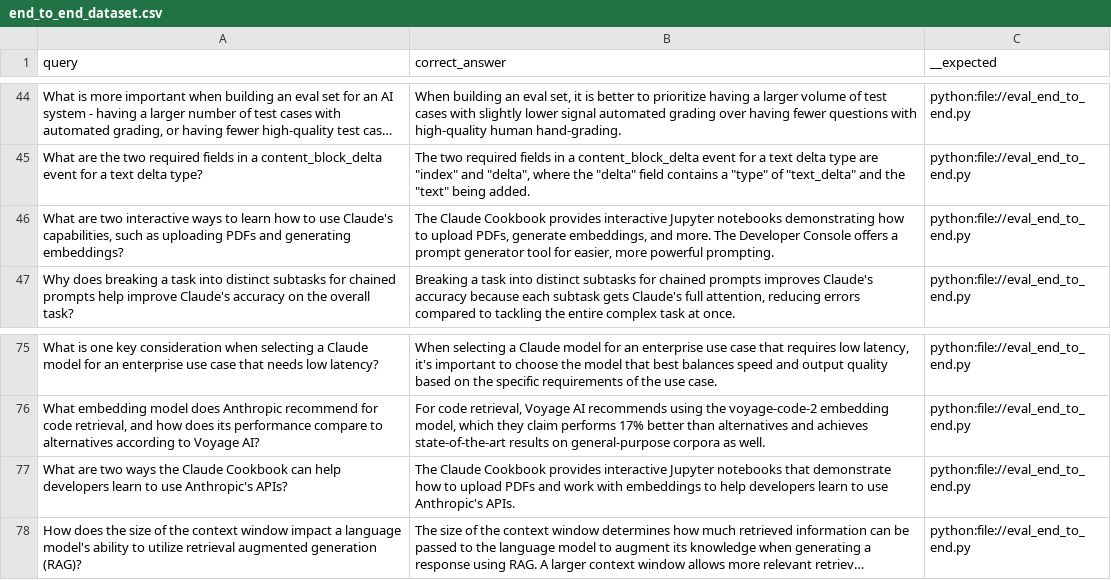
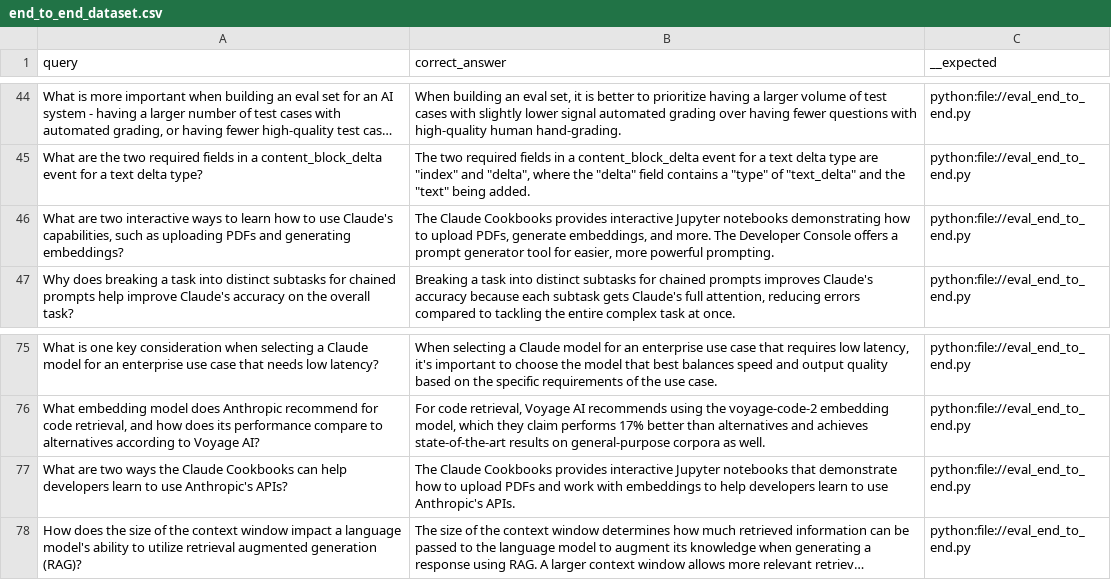
Before and after one commit to rodolfboctor/claude-cookbooks, a CSV file: skills/retrieval_augmented_generation/evaluation/promptfoo_datasets/end_to_end_dataset.csv, drawn as a sheet; only a part is shown, gaps mark what is left out; long unchanged cells end in …; the diff names each change by its address in the sheet, - before the commit and + after, or states it on an @@ line.

```diff
--- a/skills/retrieval_augmented_generation/evaluation/promptfoo_datasets/end_to_end_dataset.csv
+++ b/skills/retrieval_augmented_generation/evaluation/promptfoo_datasets/end_to_end_dataset.csv
-B46 (correct_answer): The Claude Cookbook provides interactive…
+B46 (correct_answer): The Claude Cookbooks provides interactive…
-A77 (query): …the Claude Cookbook can help…
+A77 (query): …the Claude Cookbooks can help…
-B77 (correct_answer): The Claude Cookbook provides interactive…
+B77 (correct_answer): The Claude Cookbooks provides interactive…
```
Also changed, not shown: skills/retrieval_augmented_generation/evaluation/csvs/evaluation_results_detailed.csv, skills/retrieval_augmented_generation/evaluation/csvs/evaluation_results_detailed_level_three.csv, 13 other files.
